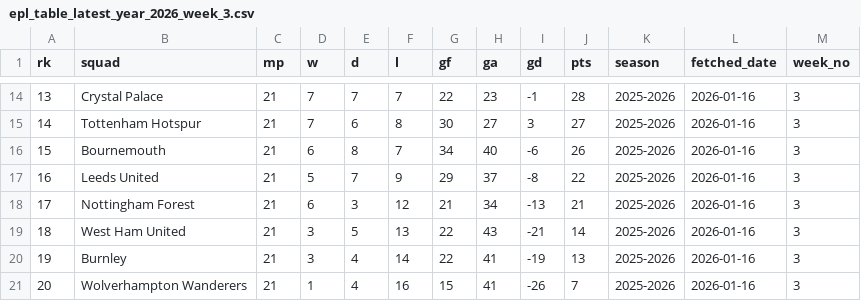
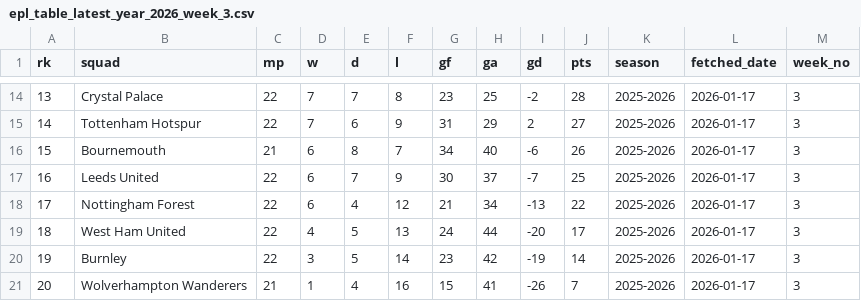
Before and after one commit to stiles/english-football-leagues, a CSV file: data/table/season_snapshots/epl_table_latest_year_2026_week_3.csv, drawn as a sheet; only a part is shown, gaps mark what is left out; the diff covers the shown part only.

```diff
--- a/data/table/season_snapshots/epl_table_latest_year_2026_week_3.csv
+++ b/data/table/season_snapshots/epl_table_latest_year_2026_week_3.csv
@@ -14,8 +14,8 @@ rk,squad,mp,w,d,l,gf,ga,gd,pts,season,fetched_date,week_no
-13,Crystal Palace,21,7,7,7,22,23,-1,28,2025-2026,2026-01-16,3
-14,Tottenham Hotspur,21,7,6,8,30,27,3,27,2025-2026,2026-01-16,3
-15,Bournemouth,21,6,8,7,34,40,-6,26,2025-2026,2026-01-16,3
-16,Leeds United,21,5,7,9,29,37,-8,22,2025-2026,2026-01-16,3
-17,Nottingham Forest,21,6,3,12,21,34,-13,21,2025-2026,2026-01-16,3
-18,West Ham United,21,3,5,13,22,43,-21,14,2025-2026,2026-01-16,3
-19,Burnley,21,3,4,14,22,41,-19,13,2025-2026,2026-01-16,3
-20,Wolverhampton Wanderers,21,1,4,16,15,41,-26,7,2025-2026,2026-01-16,3
+13,Crystal Palace,22,7,7,8,23,25,-2,28,2025-2026,2026-01-17,3
+14,Tottenham Hotspur,22,7,6,9,31,29,2,27,2025-2026,2026-01-17,3
+15,Bournemouth,21,6,8,7,34,40,-6,26,2025-2026,2026-01-17,3
+16,Leeds United,22,6,7,9,30,37,-7,25,2025-2026,2026-01-17,3
+17,Nottingham Forest,22,6,4,12,21,34,-13,22,2025-2026,2026-01-17,3
+18,West Ham United,22,4,5,13,24,44,-20,17,2025-2026,2026-01-17,3
+19,Burnley,22,3,5,14,23,42,-19,14,2025-2026,2026-01-17,3
+20,Wolverhampton Wanderers,21,1,4,16,15,41,-26,7,2025-2026,2026-01-17,3
```
Also changed, not shown: 73 edited cells elsewhere in this file, 2 other files.
